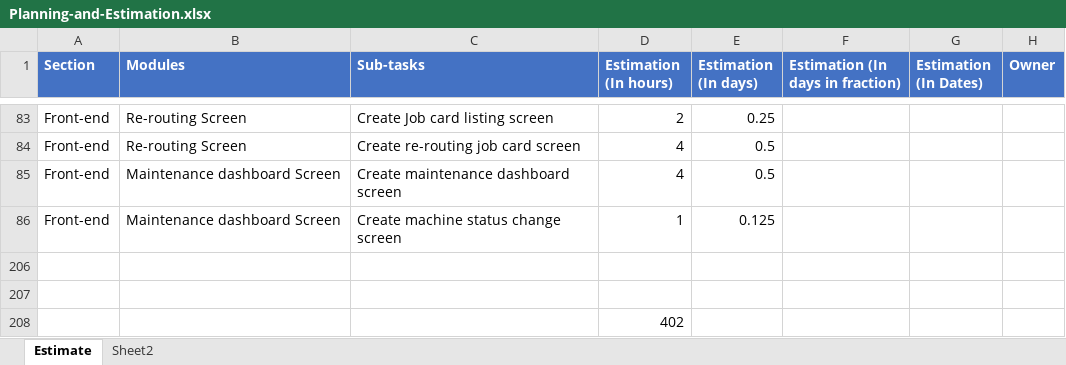
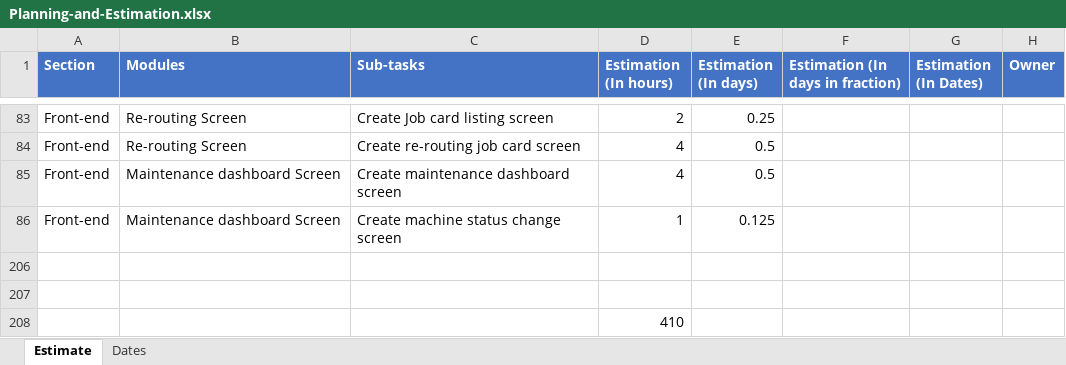
Before and after one commit to shwetahatwar/TMML-Server, an Excel workbook: documents/timeline/Planning-and-Estimation.xlsx, sheet Estimate, drawn as a sheet; only a part is shown, gaps mark what is left out; values as stored, in another font and other column widths than the file's, no borders; the diff names each change by its address in the sheet, - before the commit and + after, or states it on an @@ line.

```diff
--- a/documents/timeline/Planning-and-Estimation.xlsx (sheet Estimate)
+++ b/documents/timeline/Planning-and-Estimation.xlsx (sheet Estimate)
-sheet tab: Sheet2
+sheet tab: Dates
-D208 (Estimation (In hours)): 402
+D208 (Estimation (In hours)): 410
```
Also changed, not shown: sheet Dates.
